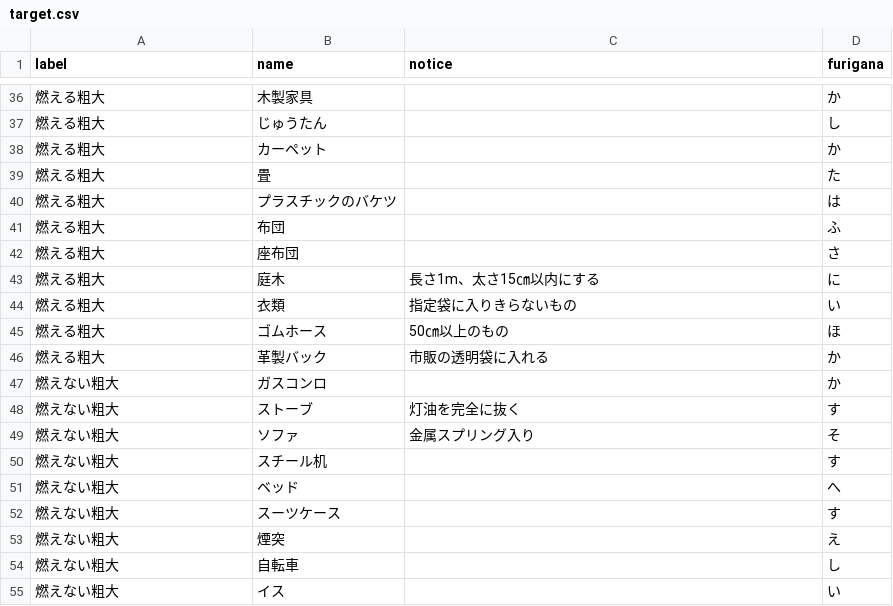
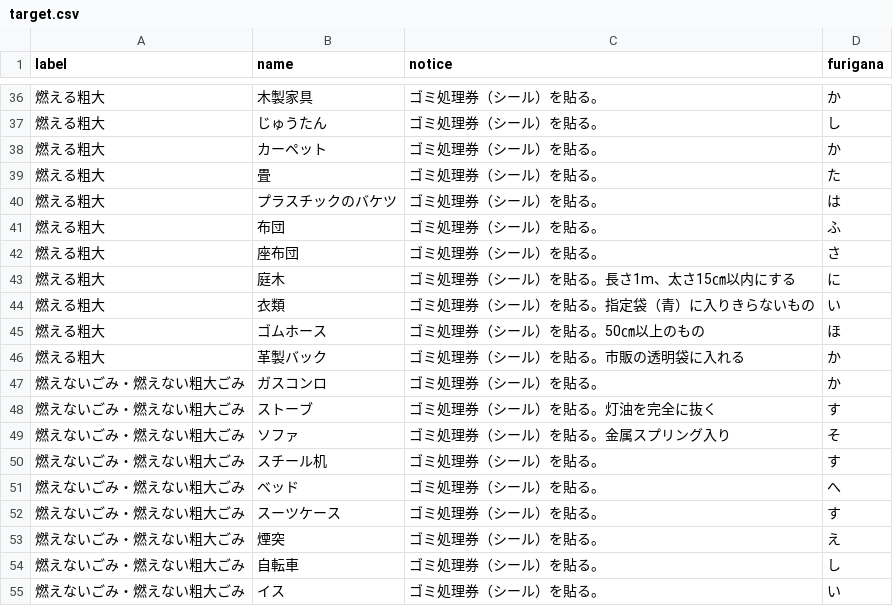
Before and after one commit to matsumaetown/5374, a CSV file: data/target.csv, drawn as a sheet; only a part is shown, gaps mark what is left out; the diff covers the shown part only.

```diff
--- a/data/target.csv
+++ b/data/target.csv
@@ -36,20 +36,20 @@ label,name,notice,furigana
-燃える粗大,木製家具,,か
-燃える粗大,じゅうたん,,し
-燃える粗大,カーペット,,か
-燃える粗大,畳,,た
-燃える粗大,プラスチックのバケツ,,は
-燃える粗大,布団,,ふ
-燃える粗大,座布団,,さ
-燃える粗大,庭木,長さ1m、太さ15㎝以内にする,に
-燃える粗大,衣類,指定袋に入りきらないもの,い
-燃える粗大,ゴムホース,50㎝以上のもの,ほ
-燃える粗大,革製バック,市販の透明袋に入れる,か
-燃えない粗大,ガスコンロ,,か
-燃えない粗大,ストーブ,灯油を完全に抜く,す
-燃えない粗大,ソファ,金属スプリング入り,そ
-燃えない粗大,スチール机,,す
-燃えない粗大,ベッド,,へ
-燃えない粗大,スーツケース,,す
-燃えない粗大,煙突,,え
-燃えない粗大,自転車,,し
-燃えない粗大,イス,,い
+燃える粗大,木製家具,ゴミ処理券（シール）を貼る。,か
+燃える粗大,じゅうたん,ゴミ処理券（シール）を貼る。,し
+燃える粗大,カーペット,ゴミ処理券（シール）を貼る。,か
+燃える粗大,畳,ゴミ処理券（シール）を貼る。,た
+燃える粗大,プラスチックのバケツ,ゴミ処理券（シール）を貼る。,は
+燃える粗大,布団,ゴミ処理券（シール）を貼る。,ふ
+燃える粗大,座布団,ゴミ処理券（シール）を貼る。,さ
+燃える粗大,庭木,ゴミ処理券（シール）を貼る。長さ1m、太さ15㎝以内にする,に
+燃える粗大,衣類,ゴミ処理券（シール）を貼る。指定袋（青）に入りきらないもの,い
+燃える粗大,ゴムホース,ゴミ処理券（シール）を貼る。50㎝以上のもの,ほ
+燃える粗大,革製バック,ゴミ処理券（シール）を貼る。市販の透明袋に入れる,か
+燃えないごみ・燃えない粗大ごみ,ガスコンロ,ゴミ処理券（シール）を貼る。,か
+燃えないごみ・燃えない粗大ごみ,ストーブ,ゴミ処理券（シール）を貼る。灯油を完全に抜く,す
+燃えないごみ・燃えない粗大ごみ,ソファ,ゴミ処理券（シール）を貼る。金属スプリング入り,そ
+燃えないごみ・燃えない粗大ごみ,スチール机,ゴミ処理券（シール）を貼る。,す
+燃えないごみ・燃えない粗大ごみ,ベッド,ゴミ処理券（シール）を貼る。,へ
+燃えないごみ・燃えない粗大ごみ,スーツケース,ゴミ処理券（シール）を貼る。,す
+燃えないごみ・燃えない粗大ごみ,煙突,ゴミ処理券（シール）を貼る。,え
+燃えないごみ・燃えない粗大ごみ,自転車,ゴミ処理券（シール）を貼る。,し
+燃えないごみ・燃えない粗大ごみ,イス,ゴミ処理券（シール）を貼る。,い
```
Also changed, not shown: 1 added row, 1 removed row and 52 edited cells elsewhere in this file.
